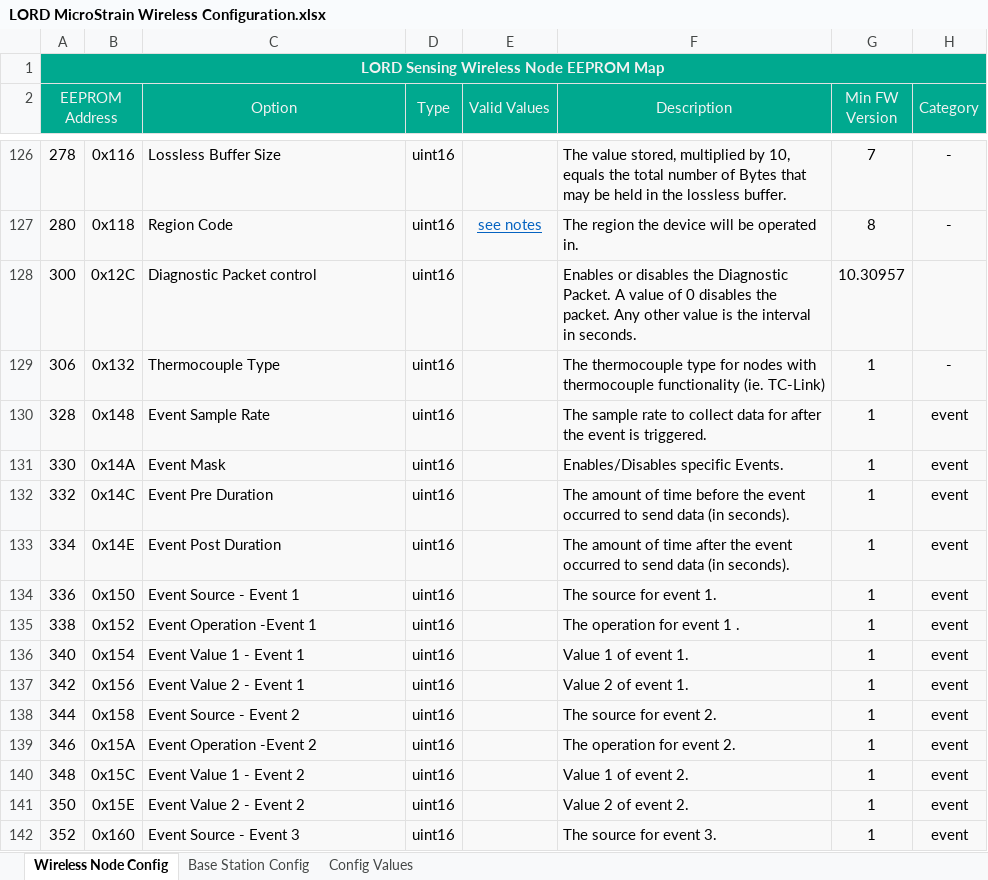
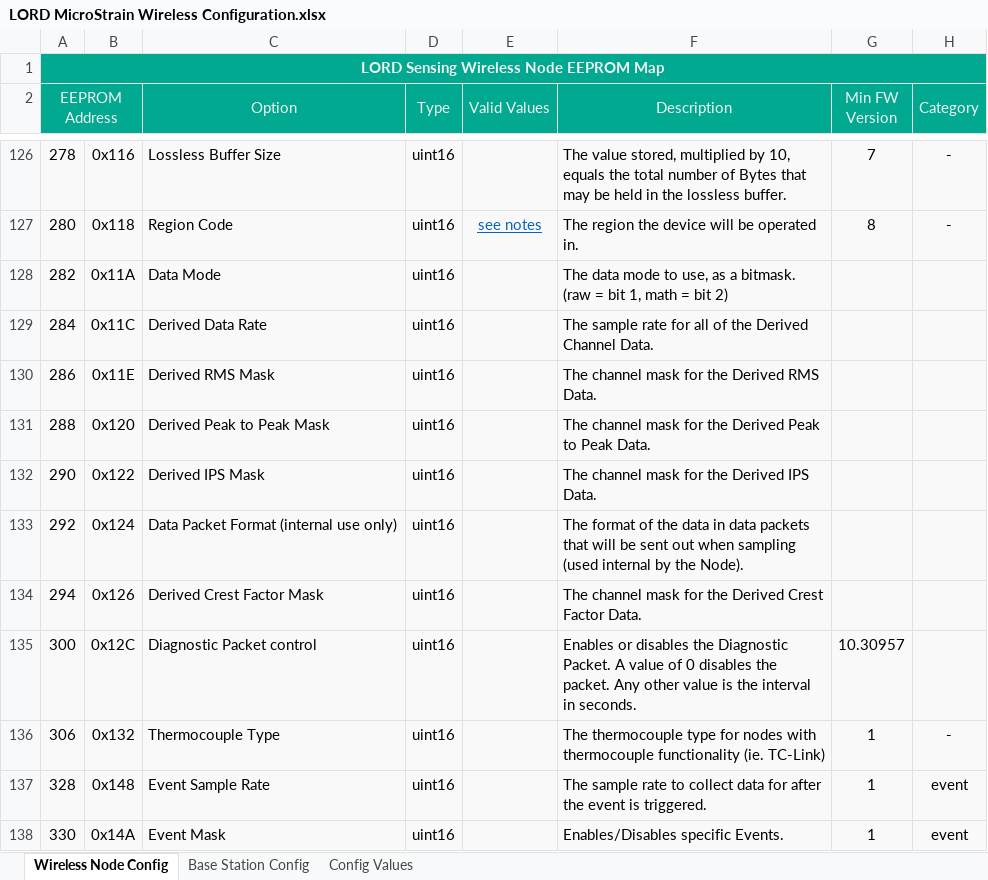
Before and after one commit to LORD-MicroStrain/Protocols, an Excel workbook: Wireless/LORD MicroStrain Wireless Configuration.xlsx, sheet Wireless Node Config, drawn as a sheet; only a part is shown, gaps mark what is left out; the shorter side is filled out with more unchanged rows; values as stored, in another font and other column widths than the file's, no borders; conditional formats not drawn; the diff names each change by its address in the sheet, - before the commit and + after, or states it on an @@ line.

Commit message:
added derived channel eeprom configurations

```diff
--- a/Wireless/LORD MicroStrain Wireless Configuration.xlsx (sheet Wireless Node Config)
+++ b/Wireless/LORD MicroStrain Wireless Configuration.xlsx (sheet Wireless Node Config)
+row 128: 282 | 0x11A | Data Mode | uint16 |  | The data mode to use, as a bitmask. (raw = bit 1, math = bit 2)
+row 129: 284 | 0x11C | Derived Data Rate | uint16 |  | The sample rate for all of the Derived Channel Data.
+row 130: 286 | 0x11E | Derived RMS Mask | uint16 |  | The channel mask for the Derived RMS Data.
+row 131: 288 | 0x120 | Derived Peak to Peak Mask | uint16 |  | The channel mask for the Derived Peak to Peak Data.
+row 132: 290 | 0x122 | Derived IPS Mask | uint16 |  | The channel mask for the Derived IPS Data.
+row 133: 292 | 0x124 | Data Packet Format (internal use only) | uint16 |  | The format of the data in data packets that will be sent out when sampling (used internal by the Node).
+row 134: 294 | 0x126 | Derived Crest Factor Mask | uint16 |  | The channel mask for the Derived Crest Factor Data.
```
